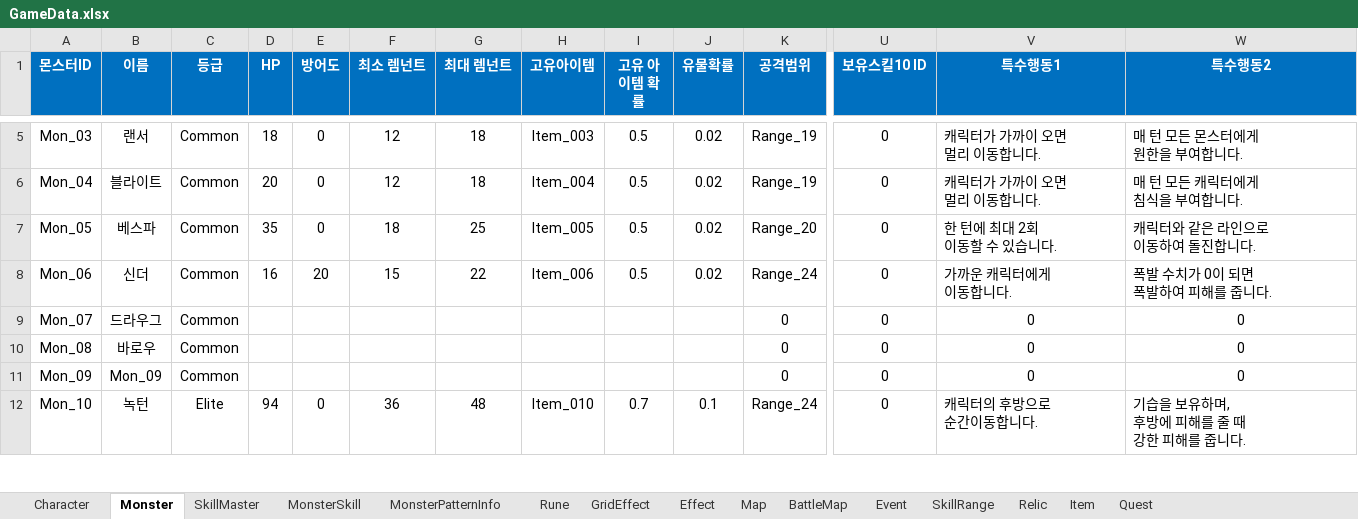
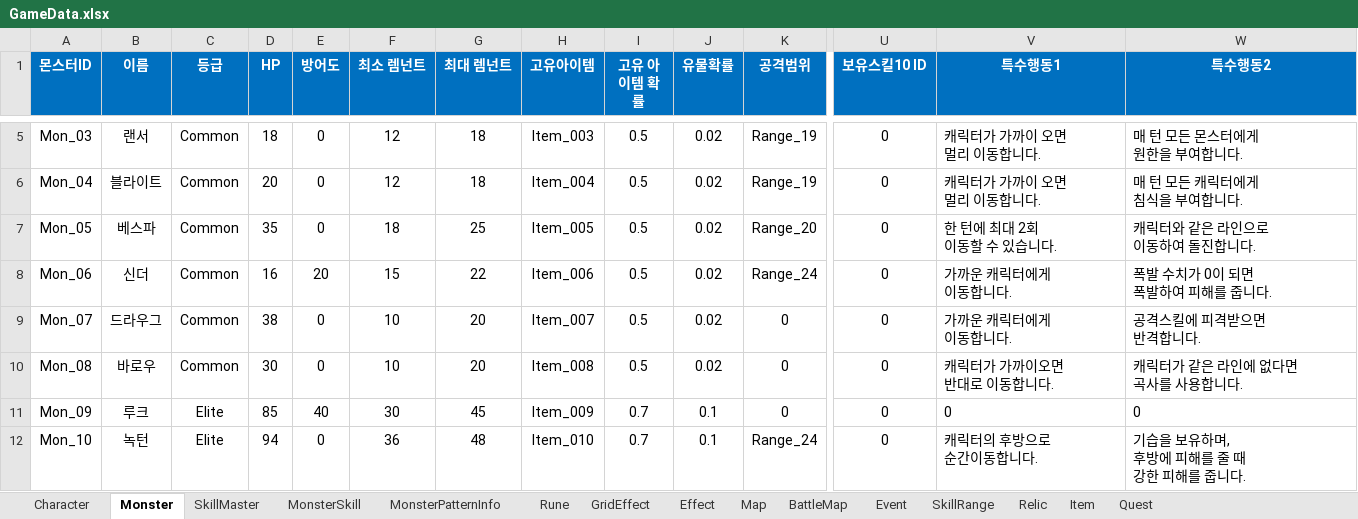
Before and after one commit to BIRANG22/RELIC, an Excel workbook: Assets/ExcelSource/GameData.xlsx, sheet Monster, drawn as a sheet; only a part is shown, gaps mark what is left out; values as stored, in another font and other column widths than the file's, no borders; ↵ is a line break in a cell; the diff covers the shown part only; the diff names each change by its address in the sheet, - before the commit and + after, or states it on an @@ line.

```diff
--- a/Assets/ExcelSource/GameData.xlsx (sheet Monster)
+++ b/Assets/ExcelSource/GameData.xlsx (sheet Monster)
-D9 (HP): (empty)
+D9 (HP): 38
-E9:E10 (방어도): (empty)
+E9:E10 (방어도): 0
-F9:F10 (최소 렘넌트): (empty)
+F9:F10 (최소 렘넌트): 10
-G9:G10 (최대 렘넌트): (empty)
+G9:G10 (최대 렘넌트): 20
-H9 (고유아이템): (empty)
+H9 (고유아이템): Item_007
-I9:I10 (고유 아이템 확률): (empty)
+I9:I10 (고유 아이템 확률): 0.5
-J9:J10 (유물확률): (empty)
+J9:J10 (유물확률): 0.02
-V9 (특수행동1): 0
+V9 (특수행동1): 가까운 캐릭터에게 ↵ 이동합니다.
-V9:W11 alignment: center
+V9:W11 alignment: left
-W9 (특수행동2): 0
+W9 (특수행동2): 공격스킬에 피격받으면 ↵ 반격합니다.
-D10 (HP): (empty)
+D10 (HP): 30
-H10 (고유아이템): (empty)
+H10 (고유아이템): Item_008
-V10 (특수행동1): 0
+V10 (특수행동1): 캐릭터가 가까이오면 ↵ 반대로 이동합니다.
-W10 (특수행동2): 0
+W10 (특수행동2): 캐릭터가 같은 라인에 없다면 ↵ 곡사를 사용합니다.
-B11 (이름): Mon_09
+B11 (이름): 루크
-C11 (등급): Common
+C11 (등급): Elite
-D11 (HP): (empty)
+D11 (HP): 85
-E11 (방어도): (empty)
+E11 (방어도): 40
-F11 (최소 렘넌트): (empty)
+F11 (최소 렘넌트): 30
-G11 (최대 렘넌트): (empty)
+G11 (최대 렘넌트): 45
-H11 (고유아이템): (empty)
+H11 (고유아이템): Item_009
-I11 (고유 아이템 확률): (empty)
+I11 (고유 아이템 확률): 0.7
-J11 (유물확률): (empty)
+J11 (유물확률): 0.1
```
Also changed, not shown: 10 edited cells and cell formats elsewhere in this sheet, 8 other files.
